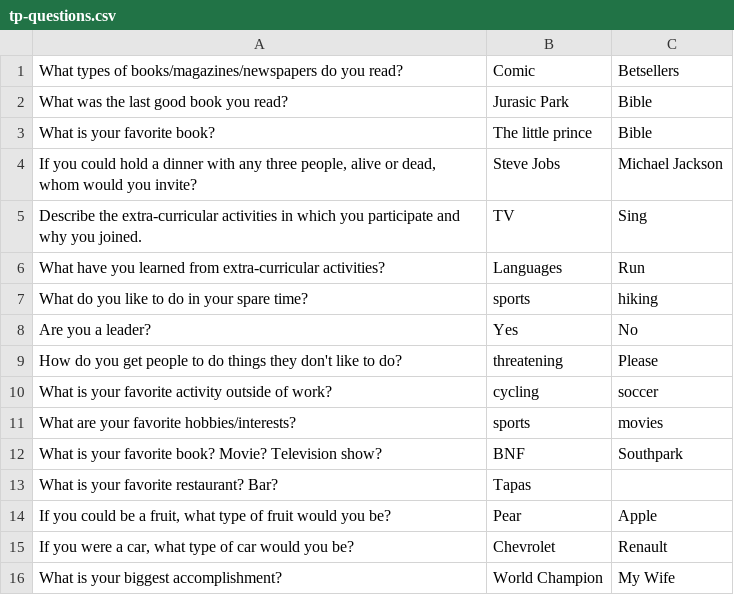
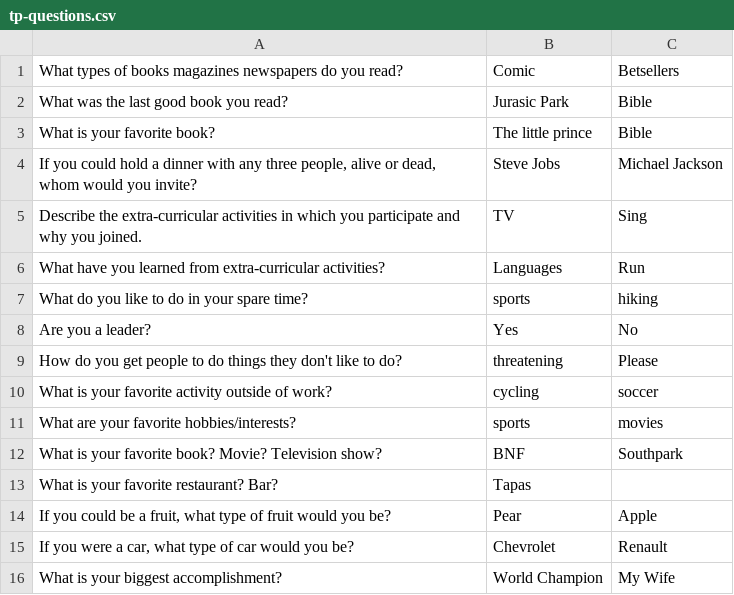
Before and after one commit to encuestame/encuestame, a CSV file: encuestame-business/src/main/resources/org/encuestame/business/setup/install/demo/tp-questions.csv, drawn as a sheet.

Commit message:
Changes related with ENCUESTAME-430

```diff
--- a/encuestame-business/src/main/resources/org/encuestame/business/setup/install/demo/tp-questions.csv
+++ b/encuestame-business/src/main/resources/org/encuestame/business/setup/install/demo/tp-questions.csv
@@ -1,2 +1,2 @@
-"What types of books/magazines/newspapers do you read?","Comic","Betsellers"
+"What types of books magazines newspapers do you read?","Comic","Betsellers"
 "What was the last good book you read?","Jurasic Park","Bible"
```
Also changed, not shown: 22 other files.
